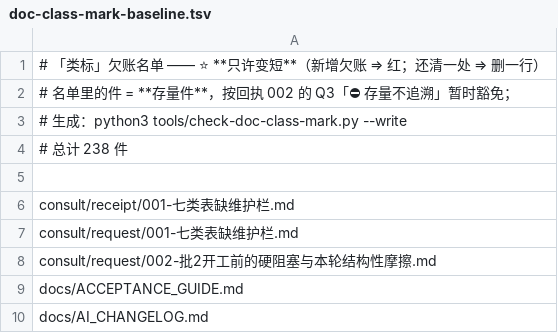
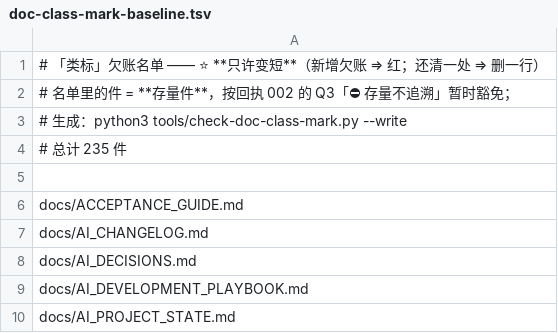
Before and after one commit to dddgn486/Alice-mcbot, a TSV file: tools/doc-class-mark-baseline.tsv, drawn as a sheet; only a part is shown; the shorter side is filled out with more unchanged rows.

Commit message:
feat(#7 落地 · 回执 002): CLEANUP_CLASSIFY 件自报优先 ＋ 类名「咨询通道」获批
⭐ 裁定：开发者裁「**先给 consult/ 批类**」⇒ 三条当场批：
  · 类名 = **「咨询通道」**（去「待批」）· 类号**保留 ⑪** · ⭐ **类标取值范围 = ①–⑦**

⭐⭐ ⭐ 这三条**顺手解开了 #7 的阻塞** —— 因为 consult/ 属 ⑪ ⇒ **它不在类标的适用范围内** ⇒
   那个「件头举例被读成声明」的假阳性**有了原理性的挡法**（⛔ 不是打补丁）。

落地：
  A. tools/new-home-audit.py：「⑪ 咨询通道（⭐ 类名待批）」⇒「⑪ 咨询通道」＋ 记明两条裁定
  B. tools/check-doc-class-mark.py：COVERED_DIRS 去掉 consult（⑪ 不适用类标）
     ⇒ 覆盖 240 → **236 件** · 欠账 238 → **235**
  C. tools/cleanup-classify.py：home_of() 改成**件自报优先**（抽 declared_home() ＋ pattern_home()）
  D. consult/README.md：更新「类名待批」⇒ 已批（⚠️ 并记明：把 ⑪ 写进 §D′-1 属改文档体系 = L1，需另裁）

⚠️⚠️ **C 我第一版踩了回归，当场发现并修（如实记）**：
  第一版只加「件自报优先」、⛔ 没加前置 ⇒ `consult/receipt/002-…` 从 `⑪` **翻成 `⑤`**
  —— ⭐ 因为它的**件头里举例**写了 `> **类标**：⑤ 报告`（假阳性）。
  ⇒ 已加**原理性前置**：**只有"模式归类落在 ①–⑦ 之内"的件才采信自报**
     （⭐ 理由 = 类标取值范围就是 ①–⑦ ⇒ ⑧⑨⑪ 的件根本谈不上"自报类标"）。
  ⇒ 复验：`declared_home(回执)=⑤`（⚠️ 假阳性仍在）而 `home_of(回执)=⑪` ✅ **无回归**。

✅ 真实读数：覆盖 236 件 · 带类标 1（草案）· 欠账 235（⛔ 只许变短）
   ⇒ ⭐ 今天只 1/236 件真的声明了类标 —— ⚠️ 这就是批 2 要还的账。

check-all = pass=59 warning=3 failed=0

```diff
--- a/tools/doc-class-mark-baseline.tsv
+++ b/tools/doc-class-mark-baseline.tsv
@@ -3,7 +3,4 @@
 # 生成：python3 tools/check-doc-class-mark.py --write
-# 总计 238 件
+# 总计 235 件
 
-consult/receipt/001-七类表缺维护栏.md
-consult/request/001-七类表缺维护栏.md
-consult/request/002-批2开工前的硬阻塞与本轮结构性摩擦.md
 docs/ACCEPTANCE_GUIDE.md
```
Also changed, not shown: 5 other files.
